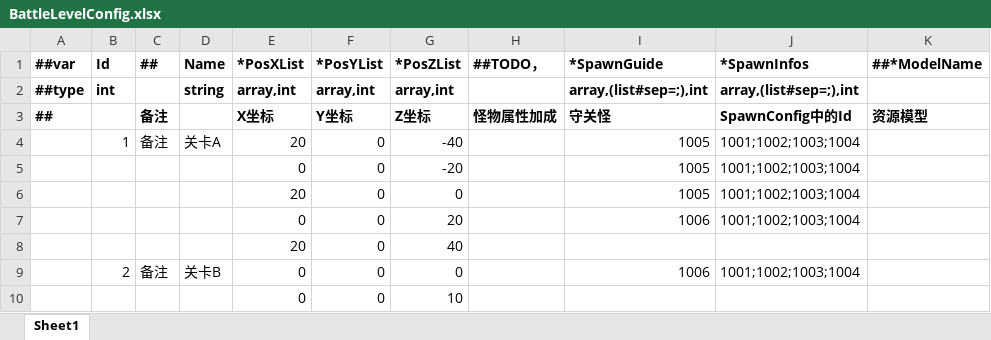
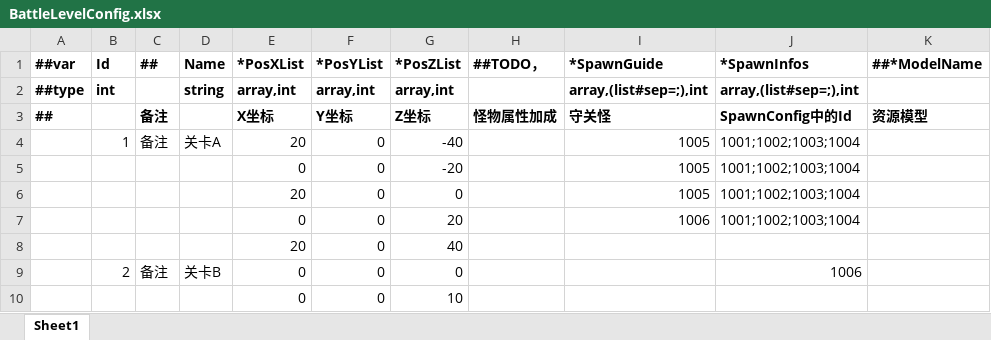
Before and after one commit to storm1122/X-ET7, an Excel workbook: Unity/Assets/Config/Excel/Datas/BattleLevelConfig.xlsx, sheet Sheet1, drawn as a sheet; values as stored, in another font and other column widths than the file's, no borders; the diff names each change by its address in the sheet, - before the commit and + after, or states it on an @@ line.

```diff
--- a/Unity/Assets/Config/Excel/Datas/BattleLevelConfig.xlsx (sheet Sheet1)
+++ b/Unity/Assets/Config/Excel/Datas/BattleLevelConfig.xlsx (sheet Sheet1)
-I9 (*SpawnGuide): 1006
+I9 (*SpawnGuide): (empty)
-J9 (*SpawnInfos): 1001;1002;1003;1004
+J9 (*SpawnInfos): 1006
```
Also changed, not shown: Unity/Assets/Config/Excel/Datas/CreatureConfig.xlsx, Unity/Assets/Config/Excel/Datas/SpawnConfig.xlsx, 52 other files.
